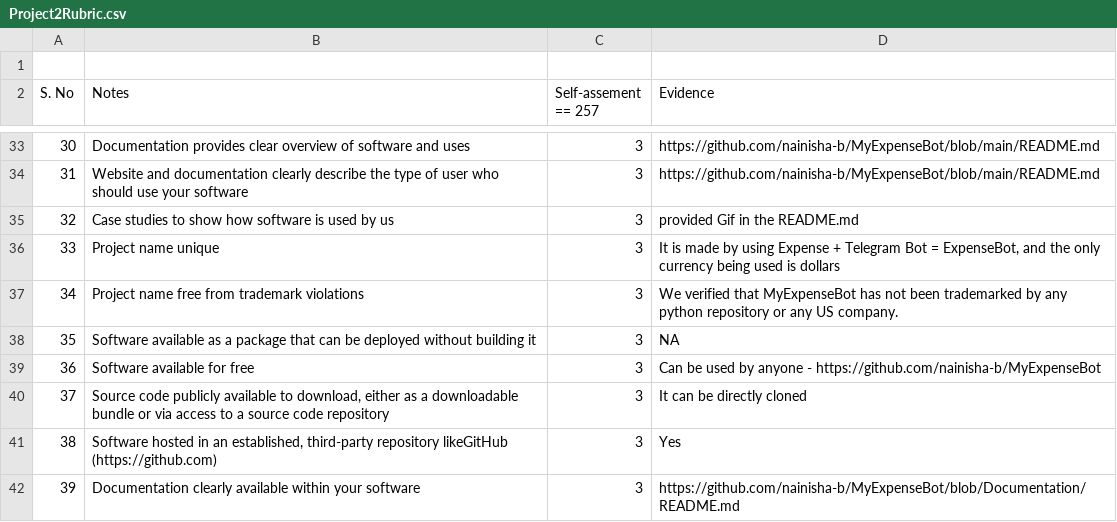
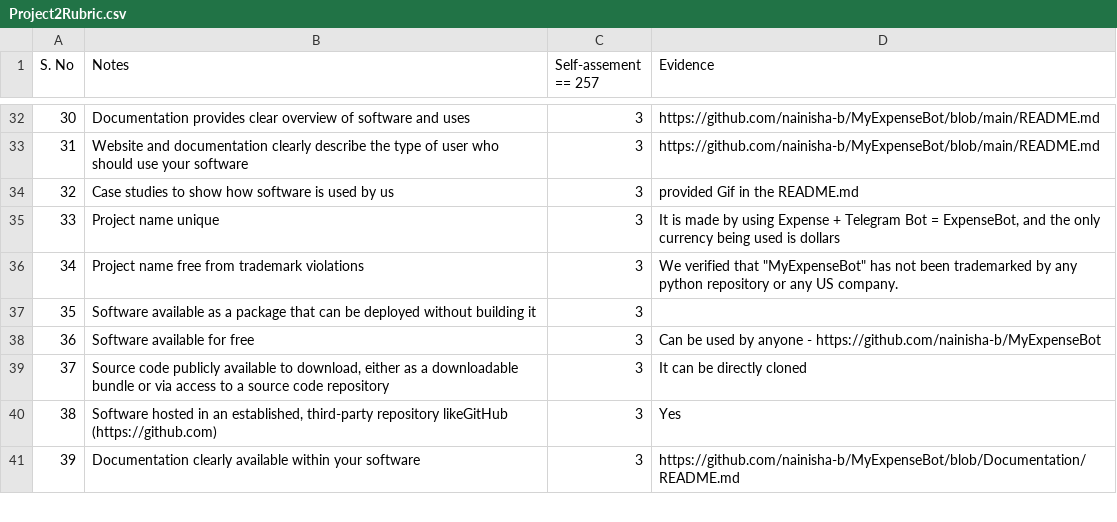
Before and after one commit to prithvish-doshi-17/MyDollarBot-BOTGo, a CSV file: proj2/Project2Rubric.csv, drawn as a sheet; only a part is shown, gaps mark what is left out; the diff covers the shown part only.

Commit message:
Update Project2Rubric.csv

```diff
--- a/proj2/Project2Rubric.csv
+++ b/proj2/Project2Rubric.csv
@@ -1,2 +1 @@
-
 S. No	Notes	Self-assement == 257	Evidence
@@ -36,4 +35,4 @@ S. No	Notes	Self-assement == 257	Evidence
 33	Project name unique	3	It is made by using Expense + Telegram Bot = ExpenseBot, and the only currency being used is dollars
-34	Project name free from trademark violations	3	We verified that MyExpenseBot has not been trademarked by any python repository or any US company.
-35	Software available as a package that can be deployed without building it	3	NA
+34	Project name free from trademark violations	3	We verified that "MyExpenseBot" has not been trademarked by any python repository or any US company.
+35	Software available as a package that can be deployed without building it	3	
 36	Software available for free	3	Can be used by anyone - https://github.com/nainisha-b/MyExpenseBot
```
Also changed, not shown: 2 removed rows and 9 edited cells elsewhere in this file.
